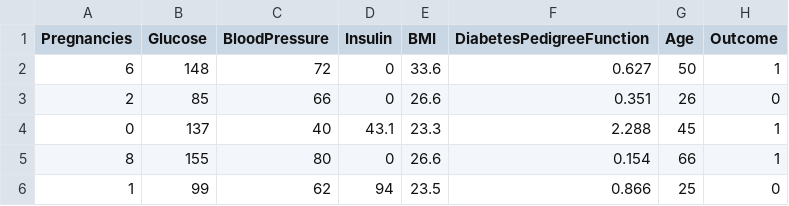
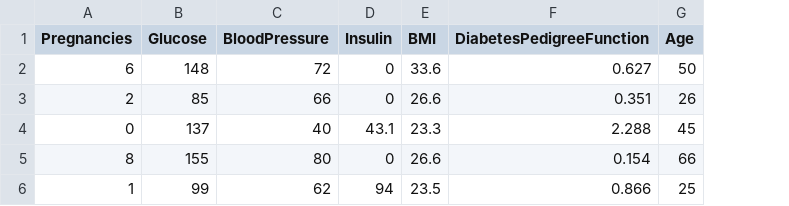
Before and after one commit to Iqbalalh/prediksi-diabetes, a CSV file: dummy_diabetes.csv, drawn as a sheet; the diff names each change by its address in the sheet, - before the commit and + after, or states it on an @@ line.

Commit message:
Update dummy_diabetes.csv

```diff
--- a/dummy_diabetes.csv
+++ b/dummy_diabetes.csv
-column H (Outcome), rows 2-6: 1 | 0 | 1 | 1 | 0
```
